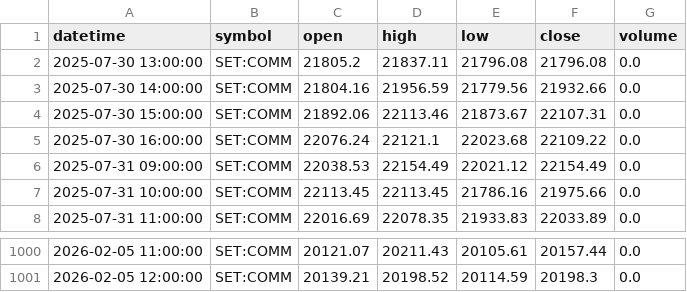
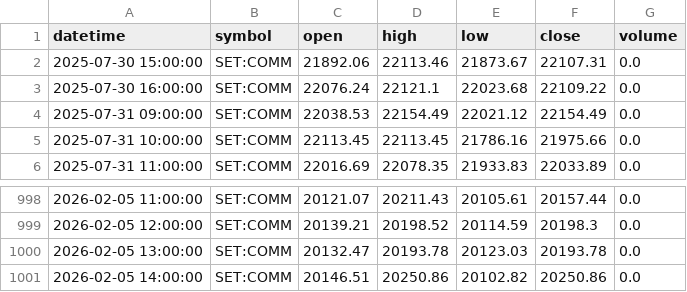
Before and after one commit to FameIllusionMaya/Relative_Rotation_Graph, a CSV file: data/1h/COMM.csv, drawn as a sheet; only a part is shown, gaps mark what is left out.

```diff
--- a/data/1h/COMM.csv
+++ b/data/1h/COMM.csv
@@ -1,4 +1,2 @@
 datetime,symbol,open,high,low,close,volume
-2025-07-30 13:00:00,SET:COMM,21805.2,21837.11,21796.08,21796.08,0.0
-2025-07-30 14:00:00,SET:COMM,21804.16,21956.59,21779.56,21932.66,0.0
 2025-07-30 15:00:00,SET:COMM,21892.06,22113.46,21873.67,22107.31,0.0
@@ -1001 +999,3 @@ datetime,symbol,open,high,low,close,volume
 2026-02-05 12:00:00,SET:COMM,20139.21,20198.52,20114.59,20198.3,0.0
+2026-02-05 13:00:00,SET:COMM,20132.47,20193.78,20123.03,20193.78,0.0
+2026-02-05 14:00:00,SET:COMM,20146.51,20250.86,20102.82,20250.86,0.0
```
Also changed, not shown: data/1h/BANK.csv, data/1h/CONS.csv, 25 other files.
